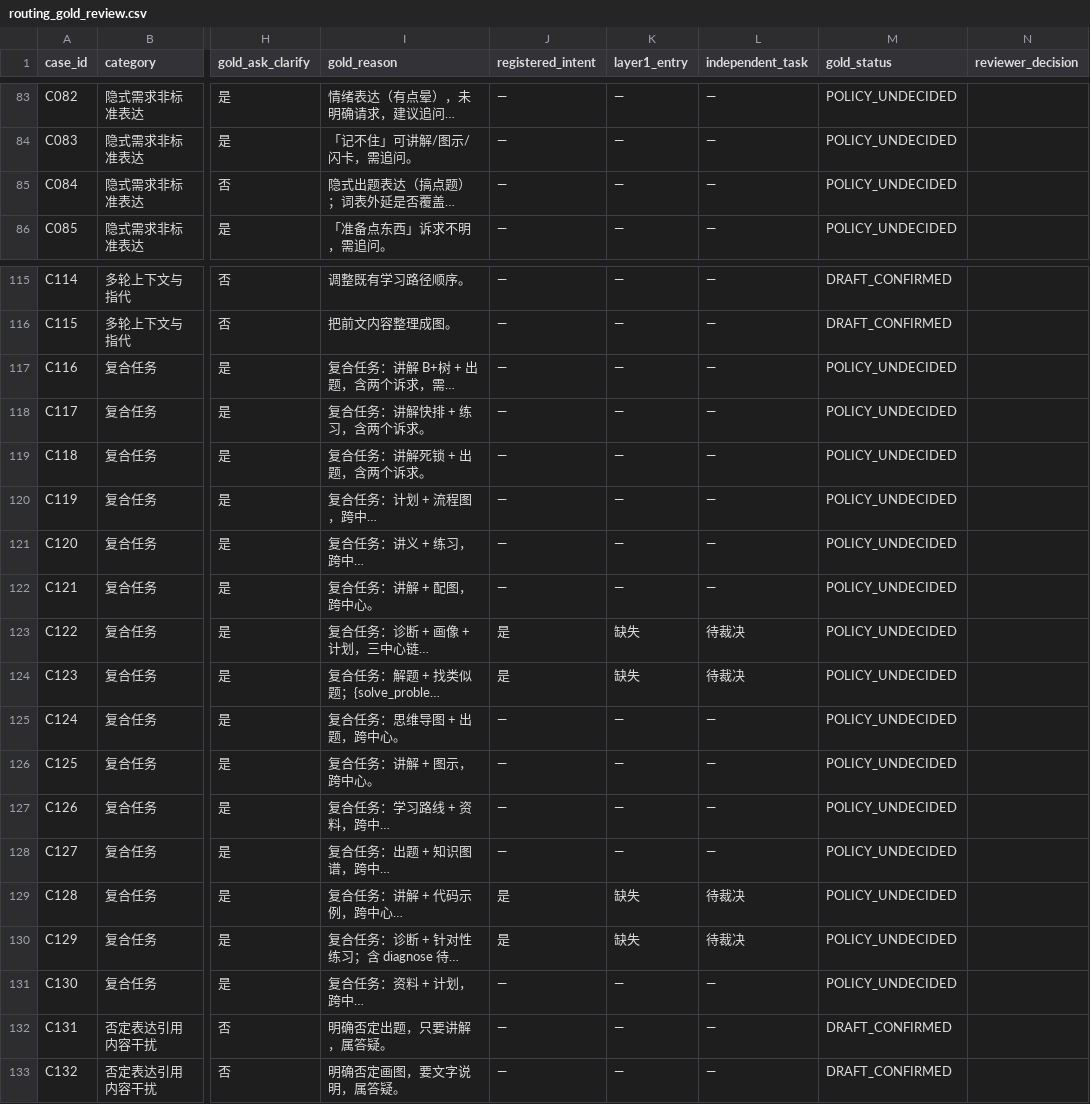
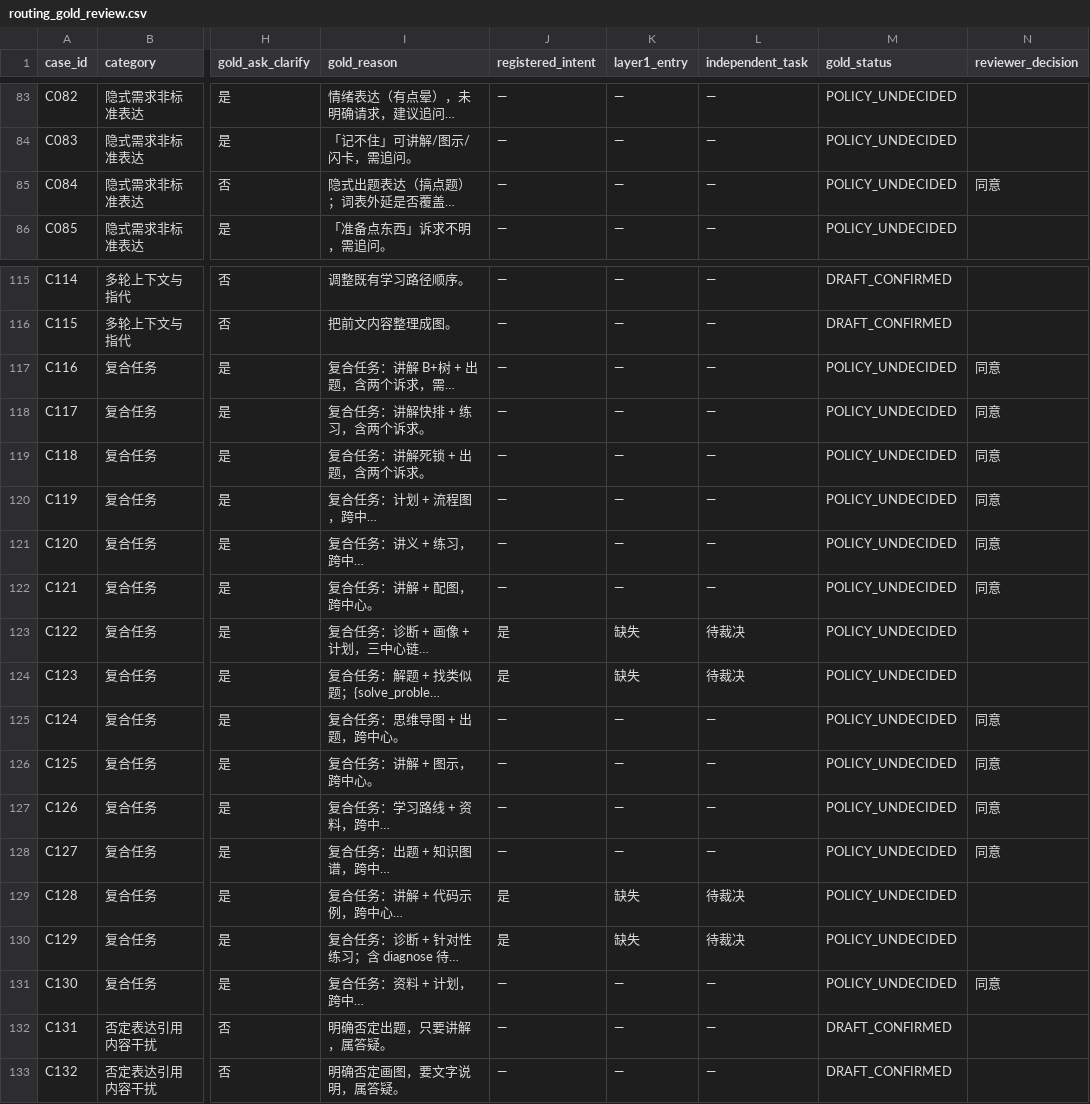
Before and after one commit to Aikun668/Software-Fighters-Project, a CSV file: docs/agent-engineering/routing-baseline/routing_gold_review.csv, drawn as a sheet; only a part is shown, gaps mark what is left out; long unchanged cells end in …; the diff names each change by its address in the sheet, - before the commit and + after, or states it on an @@ line.

```diff
--- a/docs/agent-engineering/routing-baseline/routing_gold_review.csv
+++ b/docs/agent-engineering/routing-baseline/routing_gold_review.csv
-N85 (reviewer_decision): (empty)
+N85 (reviewer_decision): 同意
-N117:N122 (reviewer_decision): (empty)
+N117:N122 (reviewer_decision): 同意
-N125:N128 (reviewer_decision): (empty)
+N125:N128 (reviewer_decision): 同意
-N131 (reviewer_decision): (empty)
+N131 (reviewer_decision): 同意
```
